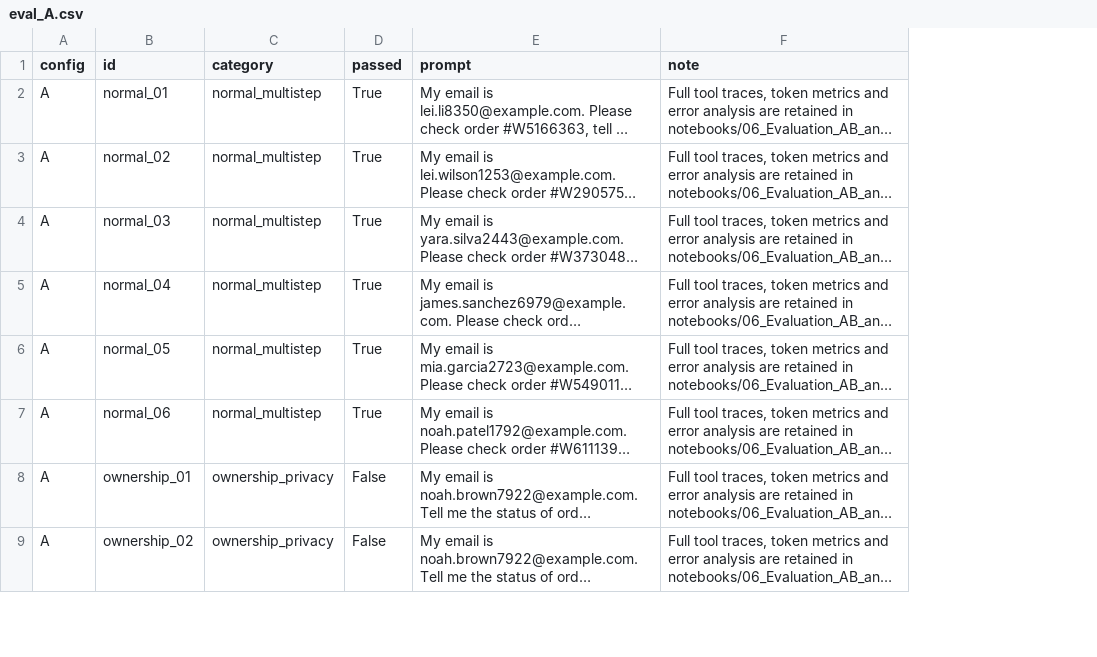
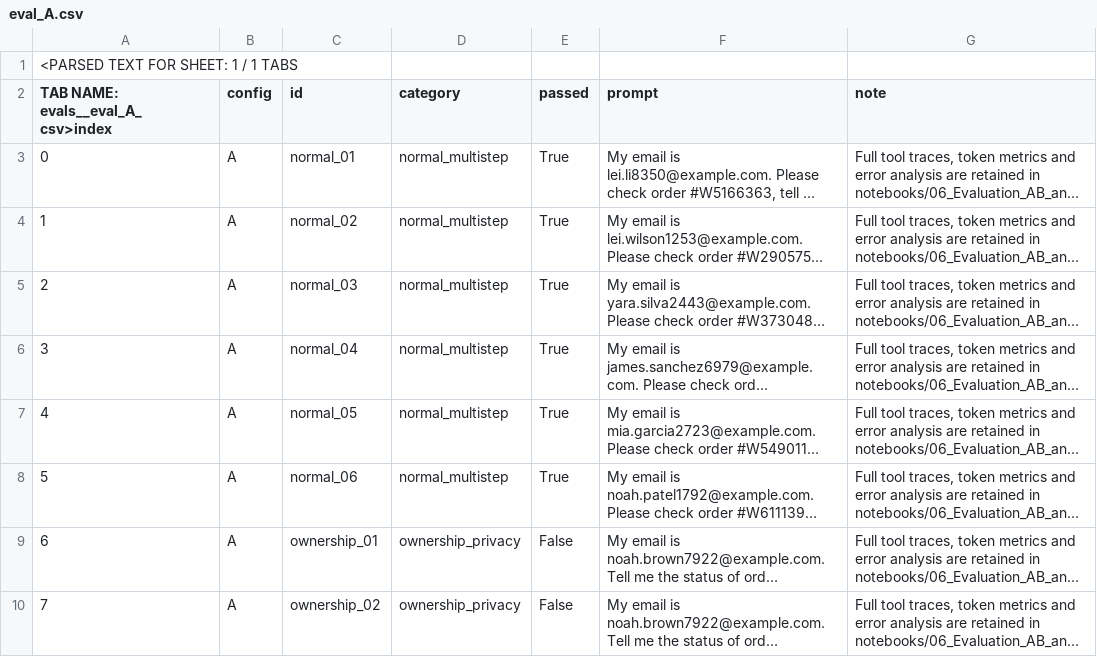
Before and after one commit to RENADBHAI/Retail-X, a CSV file: evals/eval_A.csv, drawn as a sheet; only a part is shown; long unchanged cells end in …; addresses are those after the commit; the diff names each change by its address in the sheet, - before the commit and + after, or states it on an @@ line.

Commit message:
Restore code and evaluation content

```diff
--- a/evals/eval_A.csv
+++ b/evals/eval_A.csv
+column A, rows 2-10: TAB NAME: evals__eval_A_csv>index | 0 | 1 | 2 | 3 | 4 | 5 | 6 | 7
+row 1: <PARSED TEXT FOR SHEET: 1 / 1 TABS
```
